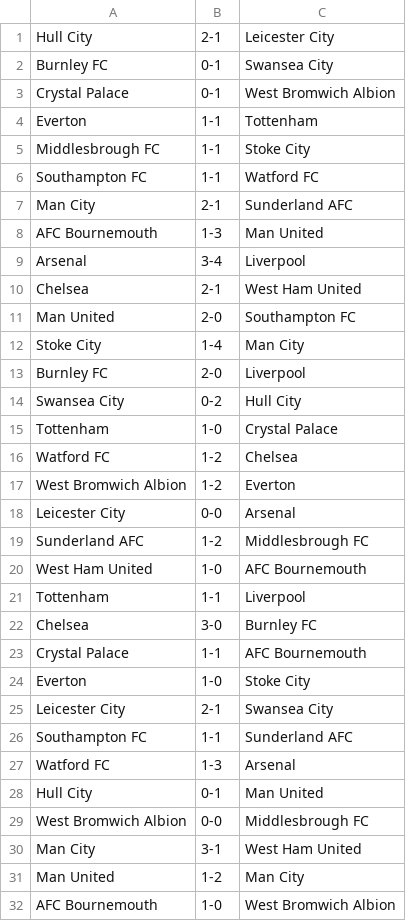
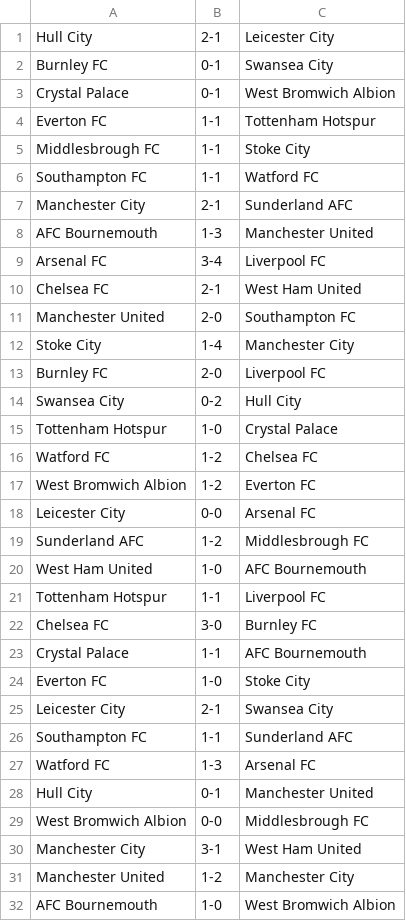
Before and after one commit to EmilNamen/premierLeague, a CSV file: 2010s/2016.csv, drawn as a sheet; only a part is shown; the diff covers the shown part only.

```diff
--- a/2010s/2016.csv
+++ b/2010s/2016.csv
@@ -3,30 +3,30 @@ Burnley FC,0-1,Swansea City
 Crystal Palace,0-1,West Bromwich Albion
-Everton,1-1,Tottenham
+Everton FC,1-1,Tottenham Hotspur
 Middlesbrough FC,1-1,Stoke City
 Southampton FC,1-1,Watford FC
-Man City,2-1,Sunderland AFC
-AFC Bournemouth,1-3,Man United
-Arsenal,3-4,Liverpool
-Chelsea,2-1,West Ham United
-Man United,2-0,Southampton FC
-Stoke City,1-4,Man City
-Burnley FC,2-0,Liverpool
+Manchester City,2-1,Sunderland AFC
+AFC Bournemouth,1-3,Manchester United
+Arsenal FC,3-4,Liverpool FC
+Chelsea FC,2-1,West Ham United
+Manchester United,2-0,Southampton FC
+Stoke City,1-4,Manchester City
+Burnley FC,2-0,Liverpool FC
 Swansea City,0-2,Hull City
-Tottenham,1-0,Crystal Palace
-Watford FC,1-2,Chelsea
-West Bromwich Albion,1-2,Everton
-Leicester City,0-0,Arsenal
+Tottenham Hotspur,1-0,Crystal Palace
+Watford FC,1-2,Chelsea FC
+West Bromwich Albion,1-2,Everton FC
+Leicester City,0-0,Arsenal FC
 Sunderland AFC,1-2,Middlesbrough FC
 West Ham United,1-0,AFC Bournemouth
-Tottenham,1-1,Liverpool
-Chelsea,3-0,Burnley FC
+Tottenham Hotspur,1-1,Liverpool FC
+Chelsea FC,3-0,Burnley FC
 Crystal Palace,1-1,AFC Bournemouth
-Everton,1-0,Stoke City
+Everton FC,1-0,Stoke City
 Leicester City,2-1,Swansea City
 Southampton FC,1-1,Sunderland AFC
-Watford FC,1-3,Arsenal
-Hull City,0-1,Man United
+Watford FC,1-3,Arsenal FC
+Hull City,0-1,Manchester United
 West Bromwich Albion,0-0,Middlesbrough FC
-Man City,3-1,West Ham United
-Man United,1-2,Man City
+Manchester City,3-1,West Ham United
+Manchester United,1-2,Manchester City
 AFC Bournemouth,1-0,West Bromwich Albion
```
Also changed, not shown: 110 edited cells elsewhere in this file, 2010s/2015.csv.
